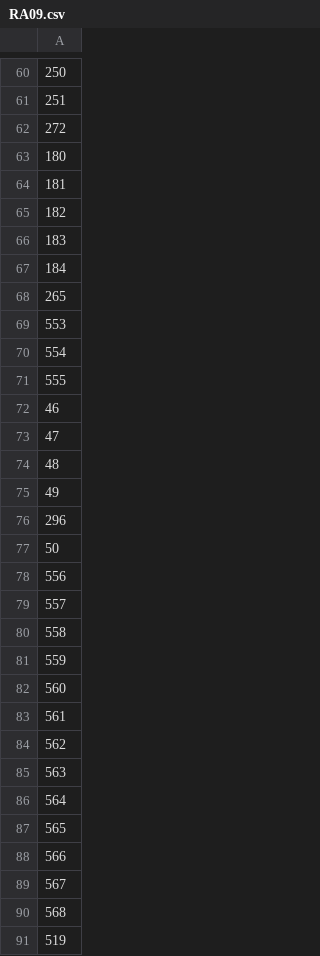
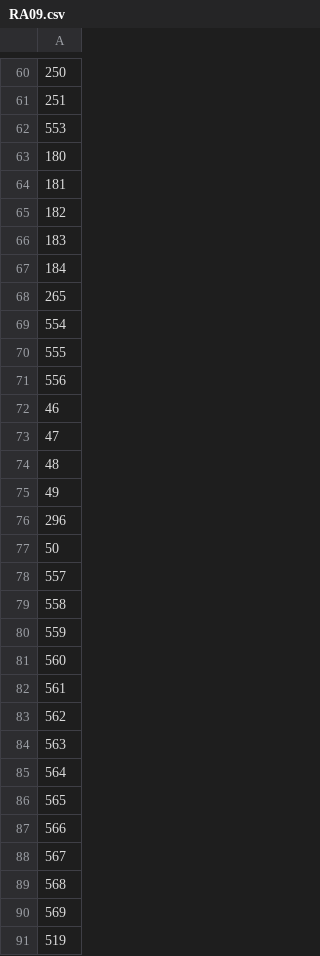
Before and after one commit to JoseAlbertoCarrascoFrancisco/Proyecto_BinniBus, a CSV file: Paradas/RA09.csv, drawn as a sheet; only a part is shown, gaps mark what is left out; removed rows and columns are numbered as before the commit, all else as after; the diff names each change by its address in the sheet, - before the commit and + after, or states it on an @@ line.

```diff
--- a/Paradas/RA09.csv
+++ b/Paradas/RA09.csv
-A62: 272
+A62: 553
-row 69: 553
-row 78: 556
+row 71: 556
+row 90: 569
```
Also changed, not shown: GTFS/stopss.csv, Paradas/RA11.csv, 11 other files.
